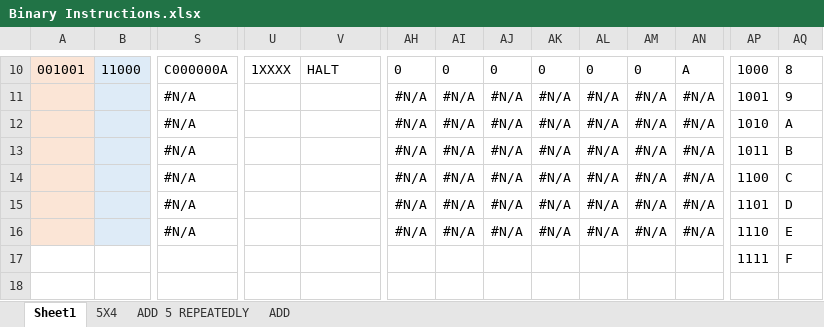
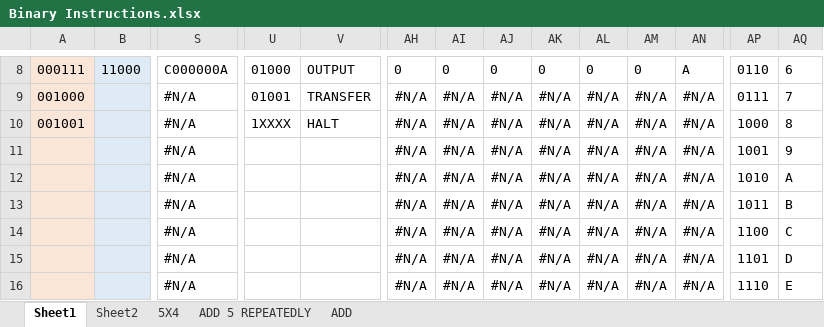
Before and after one commit to romanjan-das-2/CircuitDesign, an Excel workbook: Instructions/Binary Instructions.xlsx, sheet Sheet1, drawn as a sheet; only a part is shown, gaps mark what is left out; the shorter side is filled out with more unchanged rows; values as stored, in another font and other column widths than the file's, no borders; addresses are those after the commit; rows hold the shown columns only; the diff covers the shown part only; the diff names each change by its address in the sheet, - before the commit and + after, or states it on an @@ line.

```diff
--- a/Instructions/Binary Instructions.xlsx (sheet Sheet1)
+++ b/Instructions/Binary Instructions.xlsx (sheet Sheet1)
+sheet tab: Sheet2
-A8: 001001
+A8: 000111
-U8: 1XXXX
+U8: 01000
-V8: HALT
+V8: OUTPUT
-AP8: 1000
+AP8: 0110
-AQ8: 8
+AQ8: 6
+row 9: 001000 |  | #N/A | 01001 | TRANSFER | #N/A | #N/A | #N/A | #N/A | #N/A | #N/A | #N/A | 0111 | 7
+row 10: 001001 |  | #N/A | 1XXXX | HALT | #N/A | #N/A | #N/A | #N/A | #N/A | #N/A | #N/A | 1000 | 8
```
Also changed, not shown: 2 removed rows and 125 edited cells elsewhere in this sheet, formulas that keep their value, 2 other files.
